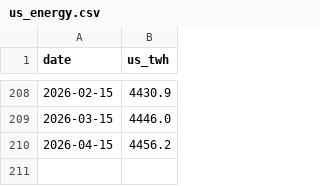
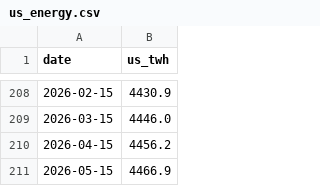
Before and after one commit to jrh-mann/jrh-mann.github.io, a CSV file: tokenomics/static/us_energy.csv, drawn as a sheet; only a part is shown, gaps mark what is left out.

```diff
--- a/tokenomics/static/us_energy.csv
+++ b/tokenomics/static/us_energy.csv
@@ -210 +210,2 @@ date,us_twh
 2026-04-15,4456.2
+2026-05-15,4466.9
```
Also changed, not shown: 1 other file.
